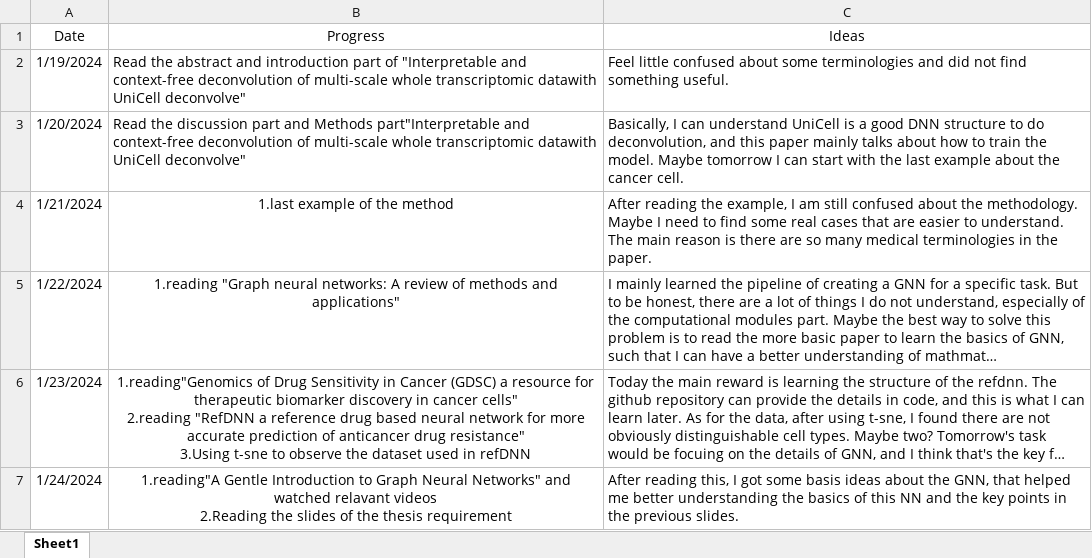
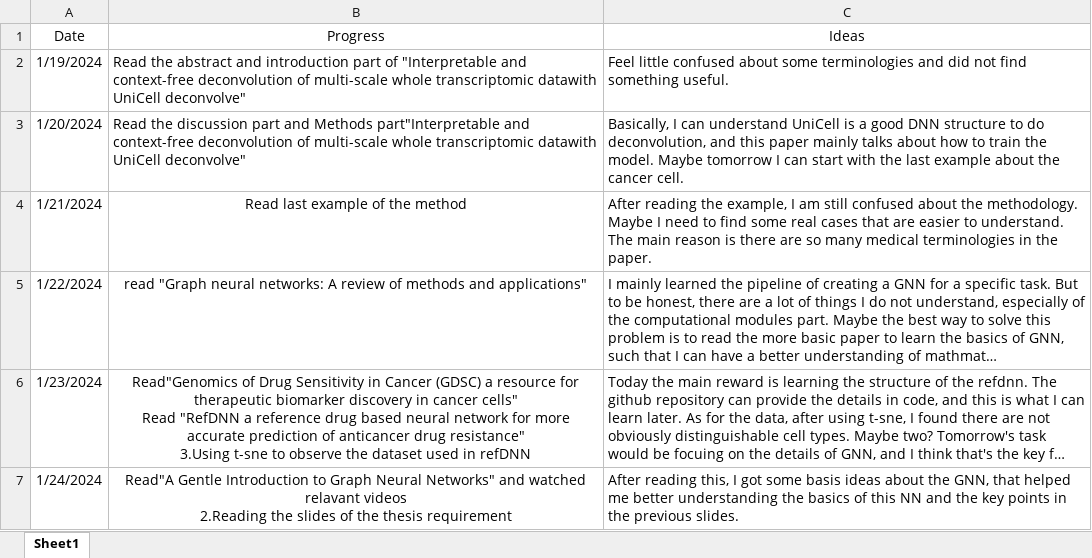
Before and after one commit to yj313155521/Master-Thesis, an Excel workbook: Daily_Progress.xlsx, sheet Sheet1, drawn as a sheet; long unchanged cells end in …; values as stored, in another font and other column widths than the file's, no borders; ↵ is a line break in a cell; the diff names each change by its address in the sheet, - before the commit and + after, or states it on an @@ line.

```diff
--- a/Daily_Progress.xlsx (sheet Sheet1)
+++ b/Daily_Progress.xlsx (sheet Sheet1)
-B4 (Progress): 1.last example of the method
+B4 (Progress): Read last example of the method
-B5 (Progress): 1.reading "Graph neural…
+B5 (Progress): read "Graph neural…
-B6 (Progress): 1.reading"Genomics of Drug Sensitivity in Cancer (GDSC) a resource for therapeutic biomarker discovery in cancer cells" ↵ 2.reading "RefDNN a…
+B6 (Progress): Read"Genomics of Drug Sensitivity in Cancer (GDSC) a resource for therapeutic biomarker discovery in cancer cells" ↵ Read "RefDNN a…
-B7 (Progress): 1.reading"A Gentle Introduction…
+B7 (Progress): Read"A Gentle Introduction…
```
Also changed, not shown: 14 other files.
